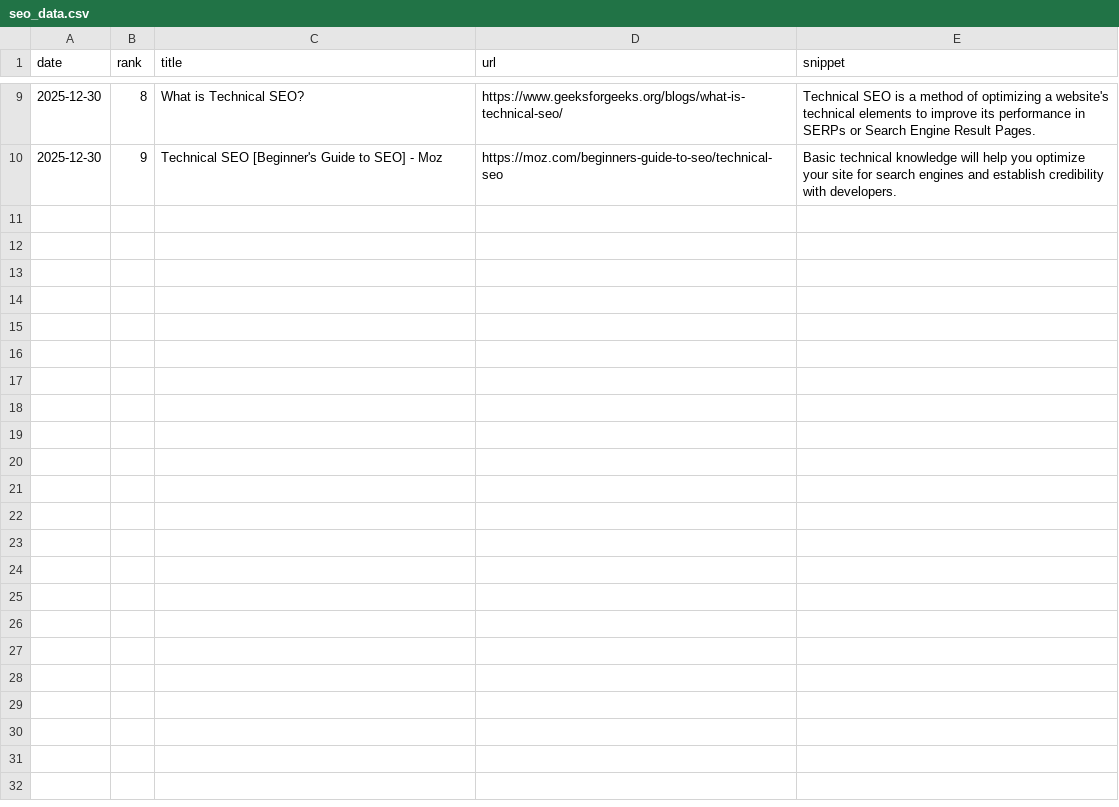
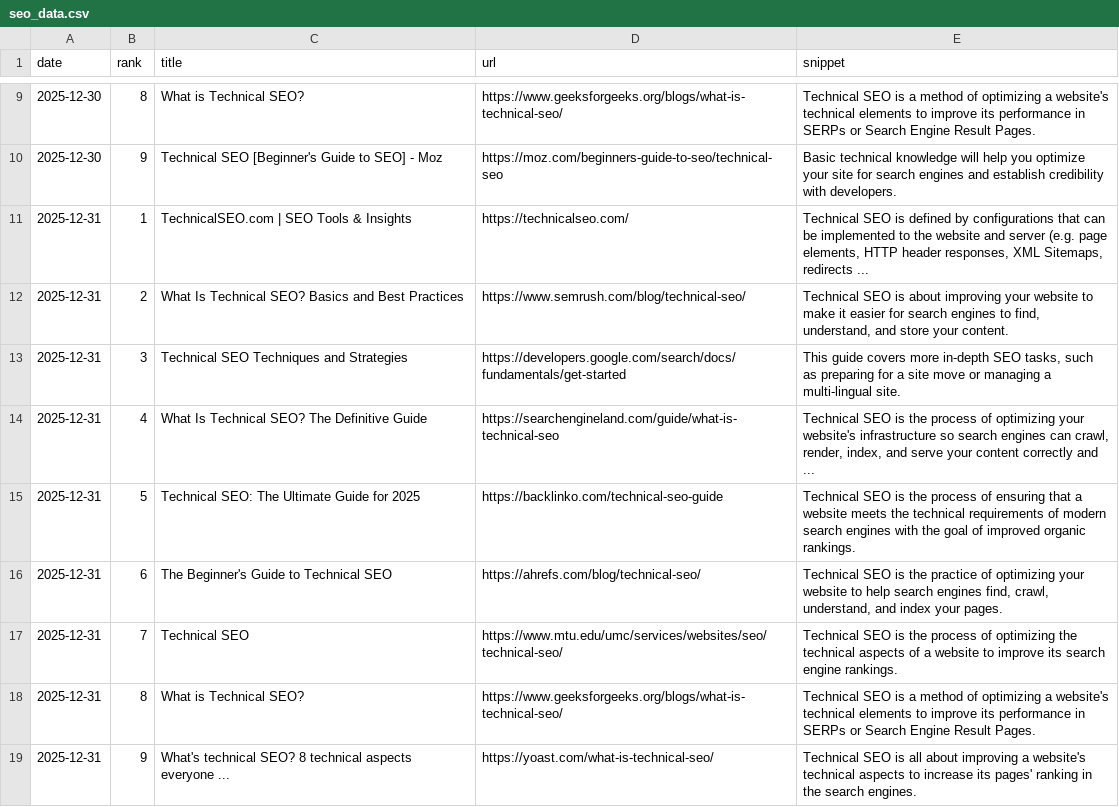
Before and after one commit to takuma51/aio-search-analyzer, a CSV file: seo_data.csv, drawn as a sheet; only a part is shown, gaps mark what is left out; the diff names each change by its address in the sheet, - before the commit and + after, or states it on an @@ line.

```diff
--- a/seo_data.csv
+++ b/seo_data.csv
+row 11: 2025-12-31 | 1 | TechnicalSEO.com | SEO Tools & Insights | https://technicalseo.com/ | Technical SEO is defined by configurations that can be implemented to the website and server (e.g. page elements, HTTP header responses, XML Sitemaps, redirects ...
+row 12: 2025-12-31 | 2 | What Is Technical SEO? Basics and Best Practices | https://www.semrush.com/blog/technical-seo/ | Technical SEO is about improving your website to make it easier for search engines to find, understand, and store your content.
+row 13: 2025-12-31 | 3 | Technical SEO Techniques and Strategies | https://developers.google.com/search/docs/fundamentals/get-started | This guide covers more in-depth SEO tasks, such as preparing for a site move or managing a multi-lingual site.
+row 14: 2025-12-31 | 4 | What Is Technical SEO? The Definitive Guide | https://searchengineland.com/guide/what-is-technical-seo | Technical SEO is the process of optimizing your website's infrastructure so search engines can crawl, render, index, and serve your content correctly and ...
+row 15: 2025-12-31 | 5 | Technical SEO: The Ultimate Guide for 2025 | https://backlinko.com/technical-seo-guide | Technical SEO is the process of ensuring that a website meets the technical requirements of modern search engines with the goal of improved organic rankings.
+row 16: 2025-12-31 | 6 | The Beginner's Guide to Technical SEO | https://ahrefs.com/blog/technical-seo/ | Technical SEO is the practice of optimizing your website to help search engines find, crawl, understand, and index your pages.
+row 17: 2025-12-31 | 7 | Technical SEO | https://www.mtu.edu/umc/services/websites/seo/technical-seo/ | Technical SEO is the process of optimizing the technical aspects of a website to improve its search engine rankings.
+row 18: 2025-12-31 | 8 | What is Technical SEO? | https://www.geeksforgeeks.org/blogs/what-is-technical-seo/ | Technical SEO is a method of optimizing a website's technical elements to improve its performance in SERPs or Search Engine Result Pages.
+row 19: 2025-12-31 | 9 | What's technical SEO? 8 technical aspects everyone ... | https://yoast.com/what-is-technical-seo/ | Technical SEO is all about improving a website's technical aspects to increase its pages' ranking in the search engines.
```
